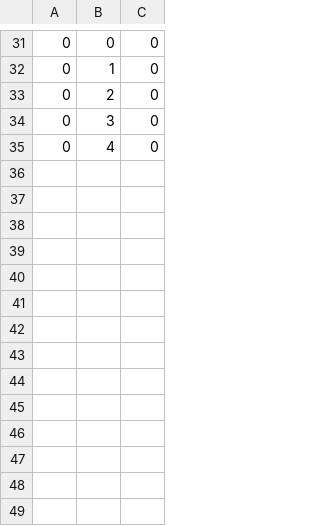
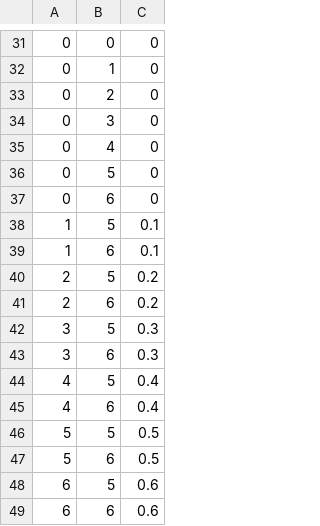
Before and after one commit to LorenzoTarricone/TranscriptomiC, a CSV file: recData.csv, drawn as a sheet; only a part is shown, gaps mark what is left out; the diff covers the shown part only.

Commit message:
Updated recData.csv, updated heatmap to read coordinates from file correctly
Heatmap did not read coordinates correctly, fixed it. The heatmap still is not correct, I am not sure why

```diff
--- a/recData.csv
+++ b/recData.csv
@@ -35 +35,15 @@
 0,4,0
+0,5,0
+0,6,0
+1,5,0.1
+1,6,0.1
+2,5,0.2
+2,6,0.2
+3,5,0.3
+3,6,0.3
+4,5,0.4
+4,6,0.4
+5,5,0.5
+5,6,0.5
+6,5,0.6
+6,6,0.6
```
Also changed, not shown: 30 edited cells elsewhere in this file, 1 other file.
